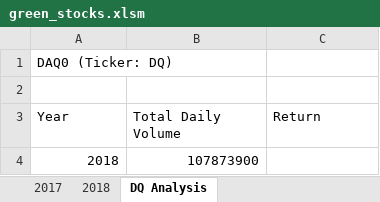
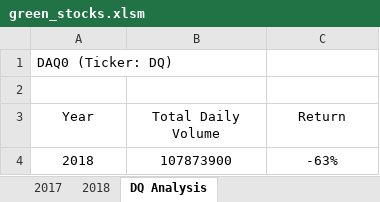
Before and after one commit to alecngai/02-Stock_Analysis, an Excel workbook: green_stocks.xlsm, sheet DQ Analysis, drawn as a sheet; values as stored, in another font and other column widths than the file's, no borders; the diff names each change by its address in the sheet, - before the commit and + after, or states it on an @@ line.

Commit message:
DQ Yearly Return for 2018

```diff
--- a/green_stocks.xlsm (sheet DQ Analysis)
+++ b/green_stocks.xlsm (sheet DQ Analysis)
-A3:C3 alignment: left
+A3:C3 alignment: center
-A4:B4 alignment: right
+A4:B4 alignment: center
-C4 (Return): (empty)
+C4 (Return): -63%
```
